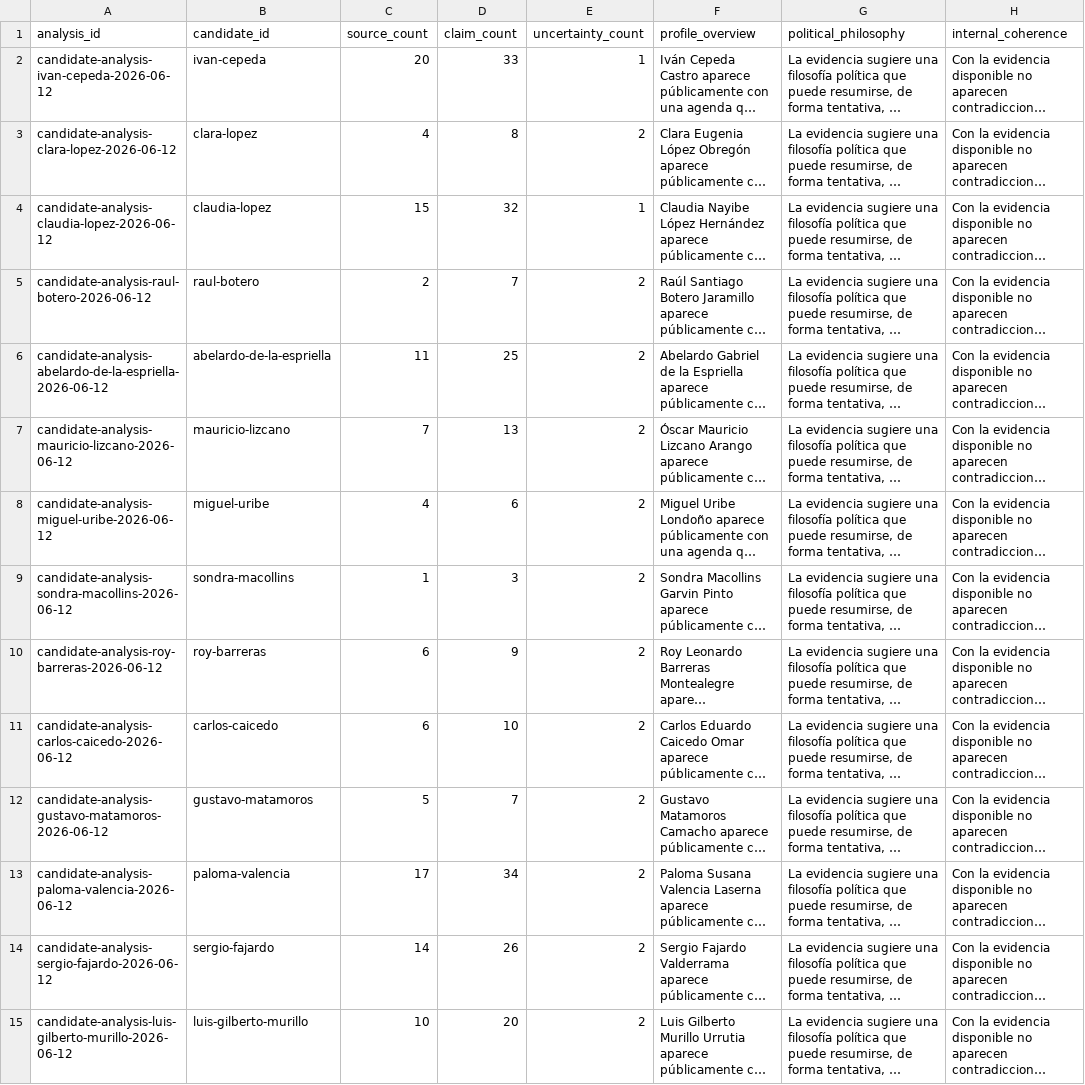
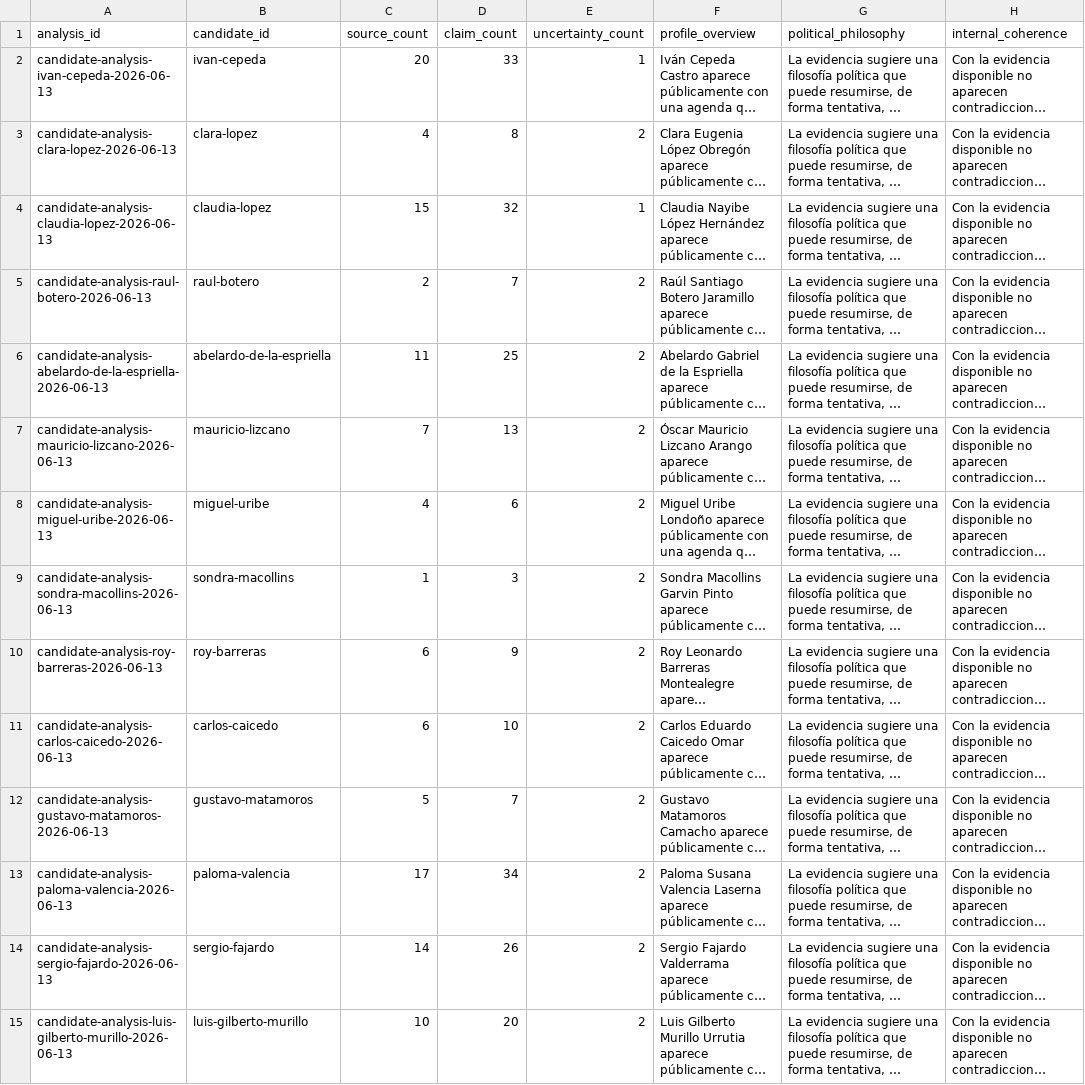
Before and after one commit to randrescastaneda/candidatos_presidenciales_colombia_2026, a CSV file: data/processed/candidate_analysis_summary.csv, drawn as a sheet; only a part is shown; long unchanged cells end in …; the diff names each change by its address in the sheet, - before the commit and + after, or states it on an @@ line.

```diff
--- a/data/processed/candidate_analysis_summary.csv
+++ b/data/processed/candidate_analysis_summary.csv
-A2 (analysis_id): candidate-analysis-ivan-cepeda-2026-06-12
+A2 (analysis_id): candidate-analysis-ivan-cepeda-2026-06-13
-A3 (analysis_id): candidate-analysis-clara-lopez-2026-06-12
+A3 (analysis_id): candidate-analysis-clara-lopez-2026-06-13
-A4 (analysis_id): candidate-analysis-claudia-lopez-2026-06-12
+A4 (analysis_id): candidate-analysis-claudia-lopez-2026-06-13
-A5 (analysis_id): candidate-analysis-raul-botero-2026-06-12
+A5 (analysis_id): candidate-analysis-raul-botero-2026-06-13
-A6 (analysis_id): candidate-analysis-abelardo-de-la-espriella-2026-06-12
+A6 (analysis_id): candidate-analysis-abelardo-de-la-espriella-2026-06-13
-A7 (analysis_id): candidate-analysis-mauricio-lizcano-2026-06-12
+A7 (analysis_id): candidate-analysis-mauricio-lizcano-2026-06-13
-A8 (analysis_id): candidate-analysis-miguel-uribe-2026-06-12
+A8 (analysis_id): candidate-analysis-miguel-uribe-2026-06-13
-A9 (analysis_id): candidate-analysis-sondra-macollins-2026-06-12
+A9 (analysis_id): candidate-analysis-sondra-macollins-2026-06-13
-A10 (analysis_id): candidate-analysis-roy-barreras-2026-06-12
+A10 (analysis_id): candidate-analysis-roy-barreras-2026-06-13
-A11 (analysis_id): candidate-analysis-carlos-caicedo-2026-06-12
+A11 (analysis_id): candidate-analysis-carlos-caicedo-2026-06-13
-A12 (analysis_id): candidate-analysis-gustavo-matamoros-2026-06-12
+A12 (analysis_id): candidate-analysis-gustavo-matamoros-2026-06-13
-A13 (analysis_id): candidate-analysis-paloma-valencia-2026-06-12
+A13 (analysis_id): candidate-analysis-paloma-valencia-2026-06-13
-A14 (analysis_id): candidate-analysis-sergio-fajardo-2026-06-12
+A14 (analysis_id): candidate-analysis-sergio-fajardo-2026-06-13
-A15 (analysis_id): candidate-analysis-luis-gilberto-murillo-2026-06-12
+A15 (analysis_id): candidate-analysis-luis-gilberto-murillo-2026-06-13
```
Also changed, not shown: data/processed/candidate_dossiers.csv, data/processed/daily_digest.csv, 44 other files.
